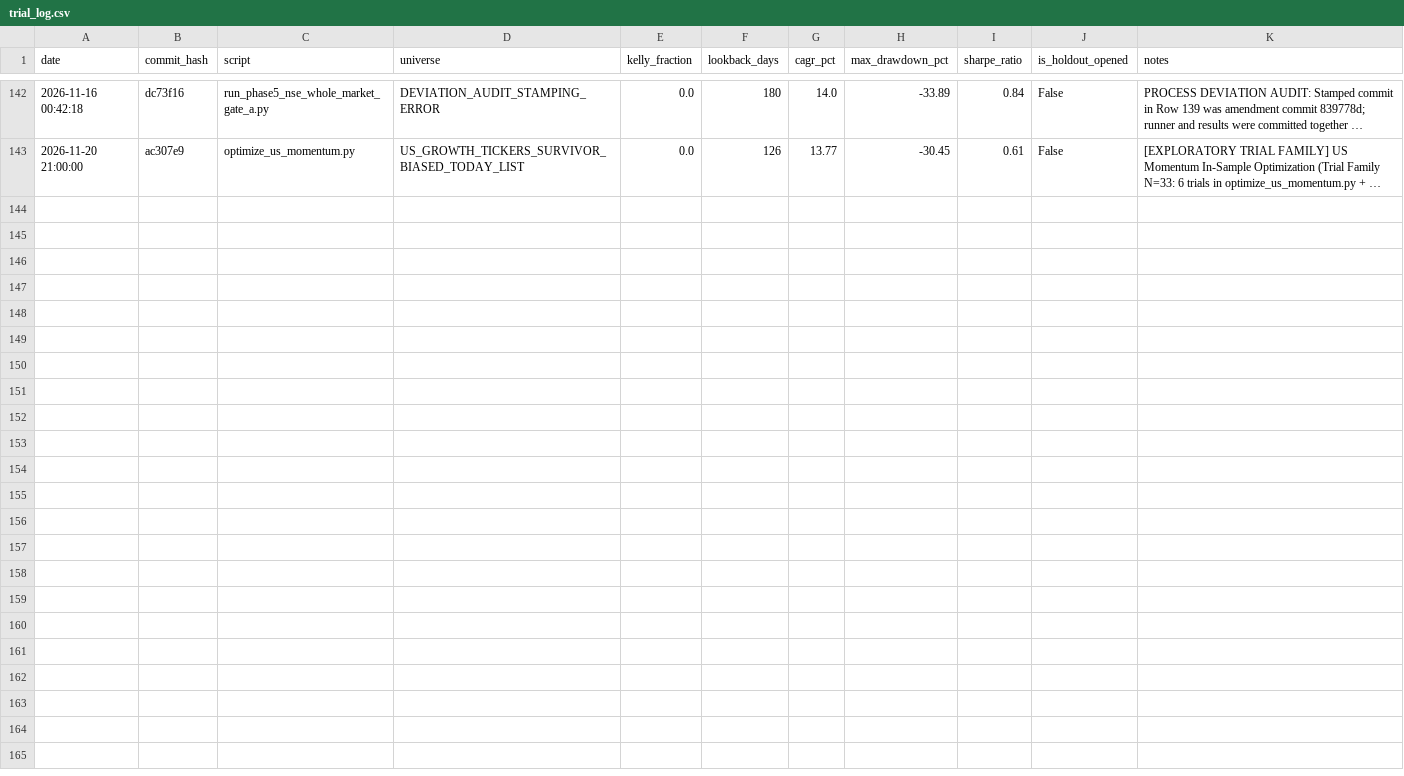
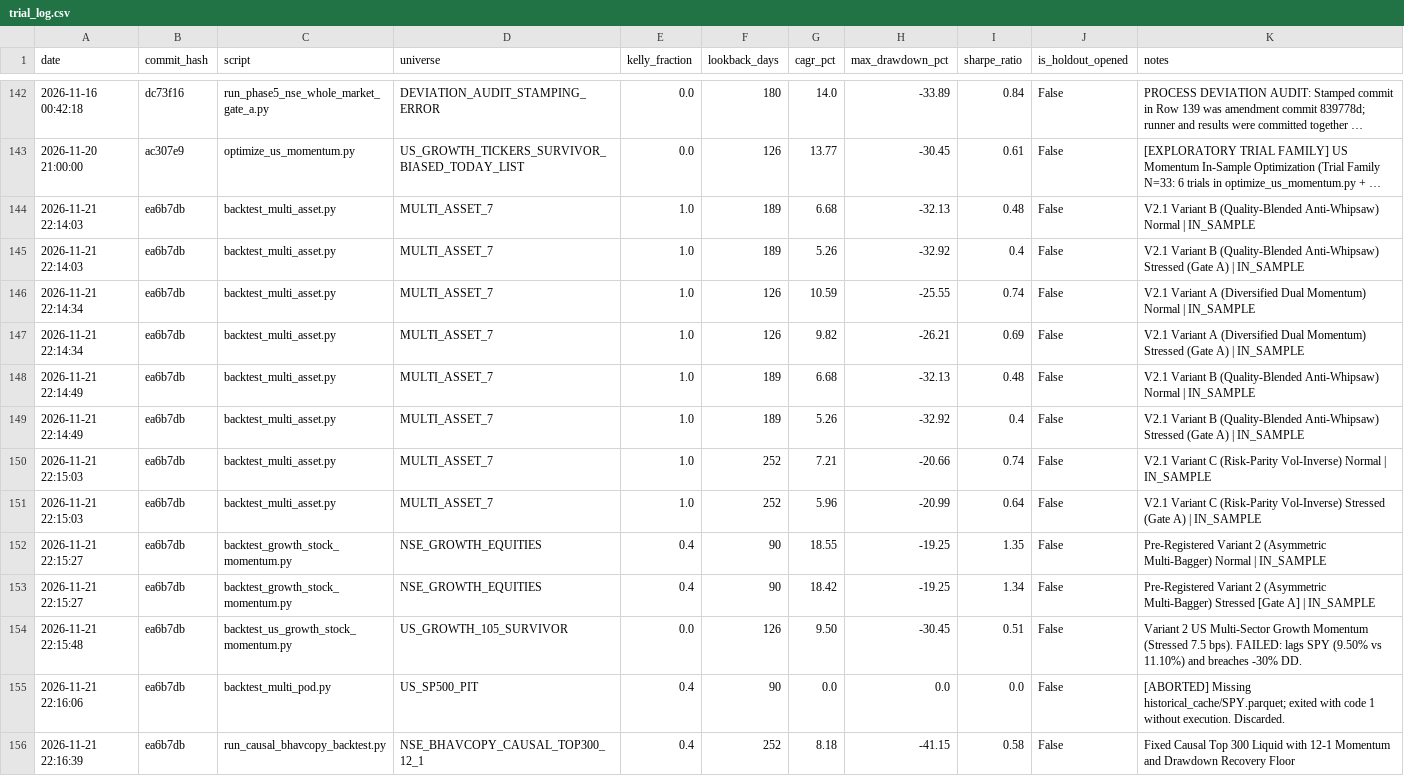
Before and after one commit to rain2002/trading_bot, a CSV file: trading_system/data/trial_log.csv, drawn as a sheet; only a part is shown, gaps mark what is left out; long unchanged cells end in …; the diff names each change by its address in the sheet, - before the commit and + after, or states it on an @@ line.

Commit message:
chore(trials): log all backtests executed during video review session into trial_log.csv

```diff
--- a/trading_system/data/trial_log.csv
+++ b/trading_system/data/trial_log.csv
+row 144: 2026-11-21 22:14:03 | ea6b7db | backtest_multi_asset.py | MULTI_ASSET_7 | 1.0 | 189 | 6.68 | -32.13 | 0.48 | False | V2.1 Variant B (Quality-Blended Anti-Whipsaw) Normal | IN_SAMPLE
+row 145: 2026-11-21 22:14:03 | ea6b7db | backtest_multi_asset.py | MULTI_ASSET_7 | 1.0 | 189 | 5.26 | -32.92 | 0.4 | False | V2.1 Variant B (Quality-Blended Anti-Whipsaw) Stressed (Gate A) | IN_SAMPLE
+row 146: 2026-11-21 22:14:34 | ea6b7db | backtest_multi_asset.py | MULTI_ASSET_7 | 1.0 | 126 | 10.59 | -25.55 | 0.74 | False | V2.1 Variant A (Diversified Dual Momentum) Normal | IN_SAMPLE
+row 147: 2026-11-21 22:14:34 | ea6b7db | backtest_multi_asset.py | MULTI_ASSET_7 | 1.0 | 126 | 9.82 | -26.21 | 0.69 | False | V2.1 Variant A (Diversified Dual Momentum) Stressed (Gate A) | IN_SAMPLE
+row 148: 2026-11-21 22:14:49 | ea6b7db | backtest_multi_asset.py | MULTI_ASSET_7 | 1.0 | 189 | 6.68 | -32.13 | 0.48 | False | V2.1 Variant B (Quality-Blended Anti-Whipsaw) Normal | IN_SAMPLE
+row 149: 2026-11-21 22:14:49 | ea6b7db | backtest_multi_asset.py | MULTI_ASSET_7 | 1.0 | 189 | 5.26 | -32.92 | 0.4 | False | V2.1 Variant B (Quality-Blended Anti-Whipsaw) Stressed (Gate A) | IN_SAMPLE
+row 150: 2026-11-21 22:15:03 | ea6b7db | backtest_multi_asset.py | MULTI_ASSET_7 | 1.0 | 252 | 7.21 | -20.66 | 0.74 | False | V2.1 Variant C (Risk-Parity Vol-Inverse) Normal | IN_SAMPLE
+row 151: 2026-11-21 22:15:03 | ea6b7db | backtest_multi_asset.py | MULTI_ASSET_7 | 1.0 | 252 | 5.96 | -20.99 | 0.64 | False | V2.1 Variant C (Risk-Parity Vol-Inverse) Stressed (Gate A) | IN_SAMPLE
+row 152: 2026-11-21 22:15:27 | ea6b7db | backtest_growth_stock_momentum.py | NSE_GROWTH_EQUITIES | 0.4 | 90 | 18.55 | -19.25 | 1.35 | False | Pre-Registered Variant 2 (Asymmetric Multi-Bagger) Normal | IN_SAMPLE
+row 153: 2026-11-21 22:15:27 | ea6b7db | backtest_growth_stock_momentum.py | NSE_GROWTH_EQUITIES | 0.4 | 90 | 18.42 | -19.25 | 1.34 | False | Pre-Registered Variant 2 (Asymmetric Multi-Bagger) Stressed [Gate A] | IN_SAMPLE
+row 154: 2026-11-21 22:15:48 | ea6b7db | backtest_us_growth_stock_momentum.py | US_GROWTH_105_SURVIVOR | 0.0 | 126 | 9.50 | -30.45 | 0.51 | False | Variant 2 US Multi-Sector Growth Momentum (Stressed 7.5 bps). FAILED: lags SPY (9.50% vs 11.10%) and breaches -30% DD.
+row 155: 2026-11-21 22:16:06 | ea6b7db | backtest_multi_pod.py | US_SP500_PIT | 0.4 | 90 | 0.0 | 0.0 | 0.0 | False | [ABORTED] Missing historical_cache/SPY.parquet; exited with code 1 without execution. Discarded.
+row 156: 2026-11-21 22:16:39 | ea6b7db | run_causal_bhavcopy_backtest.py | NSE_BHAVCOPY_CAUSAL_TOP300_12_1 | 0.4 | 252 | 8.18 | -41.15 | 0.58 | False | Fixed Causal Top 300 Liquid with 12-1 Momentum and Drawdown Recovery Floor
```
Also changed, not shown: 5 other files.
